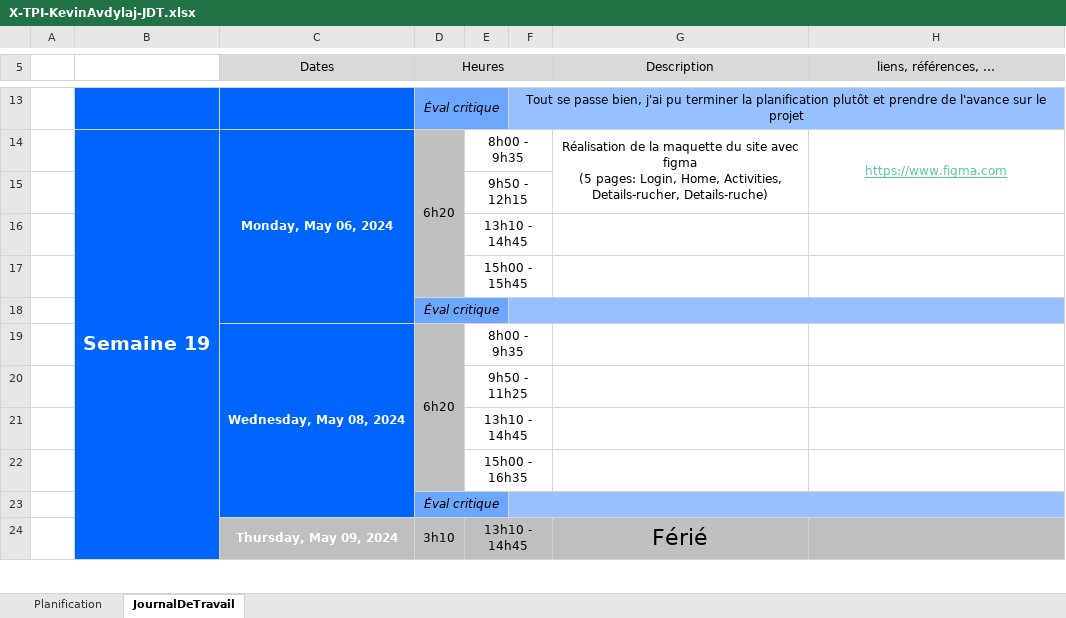
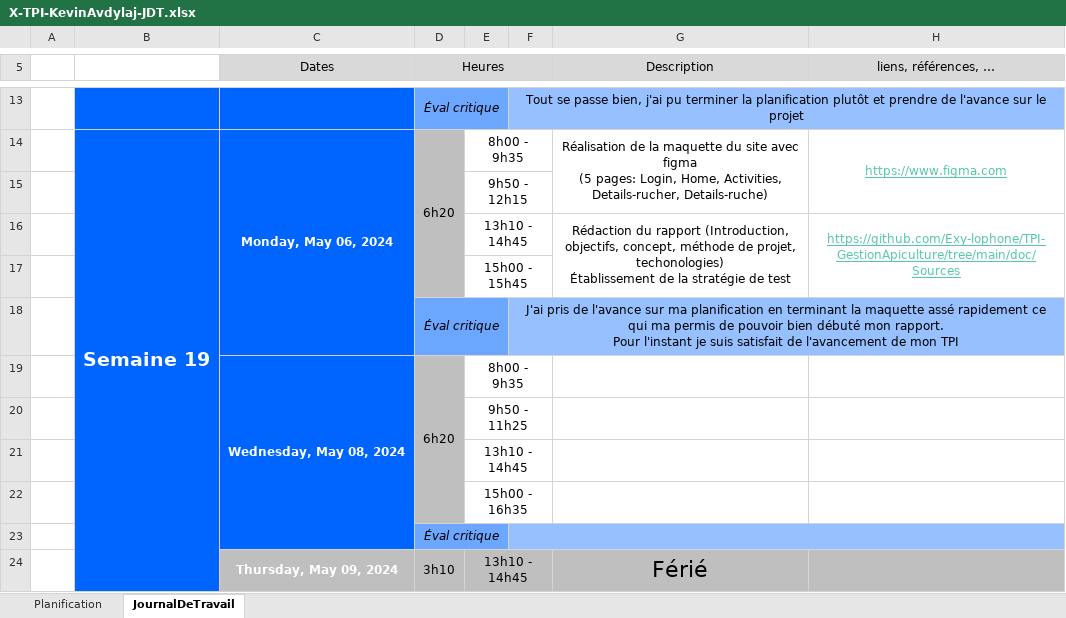
Before and after one commit to Exy-lophone/TPI-GestionApiculture, an Excel workbook: doc/Sources/X-TPI-KevinAvdylaj-JDT.xlsx, sheet JournalDeTravail, drawn as a sheet; only a part is shown, gaps mark what is left out; values as stored, in another font and other column widths than the file's, no borders; 1 other sheet too large or unreadable and not compared; removed rows and columns are numbered as before the commit, all else as after; ↵ is a line break in a cell; the diff names each change by its address in the sheet, - before the commit and + after, or states it on an @@ line.

Commit message:
rapport & jdt

```diff
--- a/doc/Sources/X-TPI-KevinAvdylaj-JDT.xlsx (sheet JournalDeTravail)
+++ b/doc/Sources/X-TPI-KevinAvdylaj-JDT.xlsx (sheet JournalDeTravail)
-row 16:  |  |  |  | 13h10 - 14h45
+row 16:  |  |  |  | 13h10 - 14h45 |  | Rédaction du rapport (Introduction, objectifs, concept, méthode de projet, techonologies) ↵ Établissement de la stratégie de test | https://github.com/Exy-lophone/TPI-GestionApiculture/tree/main/doc/Sources
-F18: (empty)
+F18: J'ai pris de l'avance sur ma planification en terminant la maquette assé rapidement ce qui ma permis de pouvoir bien débuté mon rapport. ↵ Pour l'instant je suis satisfait de l'avancement de mon TPI
```
Also changed, not shown: 1 other file.
